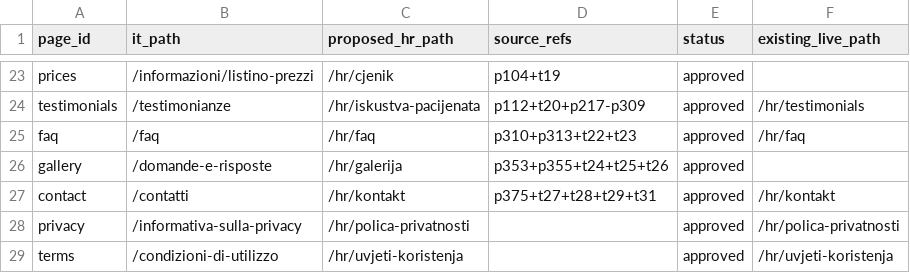
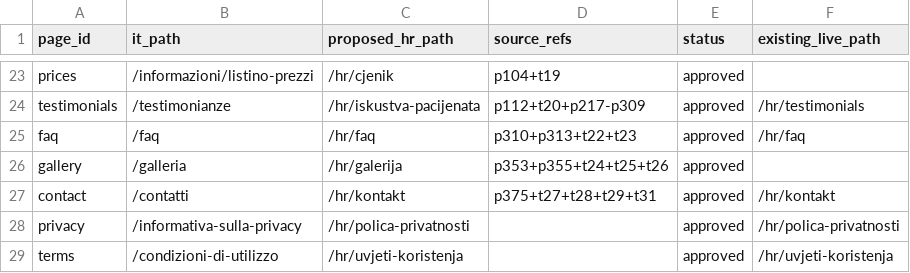
Before and after one commit to slavisasrdic-debug/Dent-Vitalis-web, a CSV file: data/hr-routes.proposed.csv, drawn as a sheet; only a part is shown, gaps mark what is left out.

```diff
--- a/data/hr-routes.proposed.csv
+++ b/data/hr-routes.proposed.csv
@@ -25,3 +25,3 @@ testimonials,/testimonianze,/hr/iskustva-pacijenata,p112+t20+p217-p309,approved,
 faq,/faq,/hr/faq,p310+p313+t22+t23,approved,/hr/faq
-gallery,/domande-e-risposte,/hr/galerija,p353+p355+t24+t25+t26,approved,
+gallery,/galleria,/hr/galerija,p353+p355+t24+t25+t26,approved,
 contact,/contatti,/hr/kontakt,p375+t27+t28+t29+t31,approved,/hr/kontakt
```
Also changed, not shown: 30 other files.
